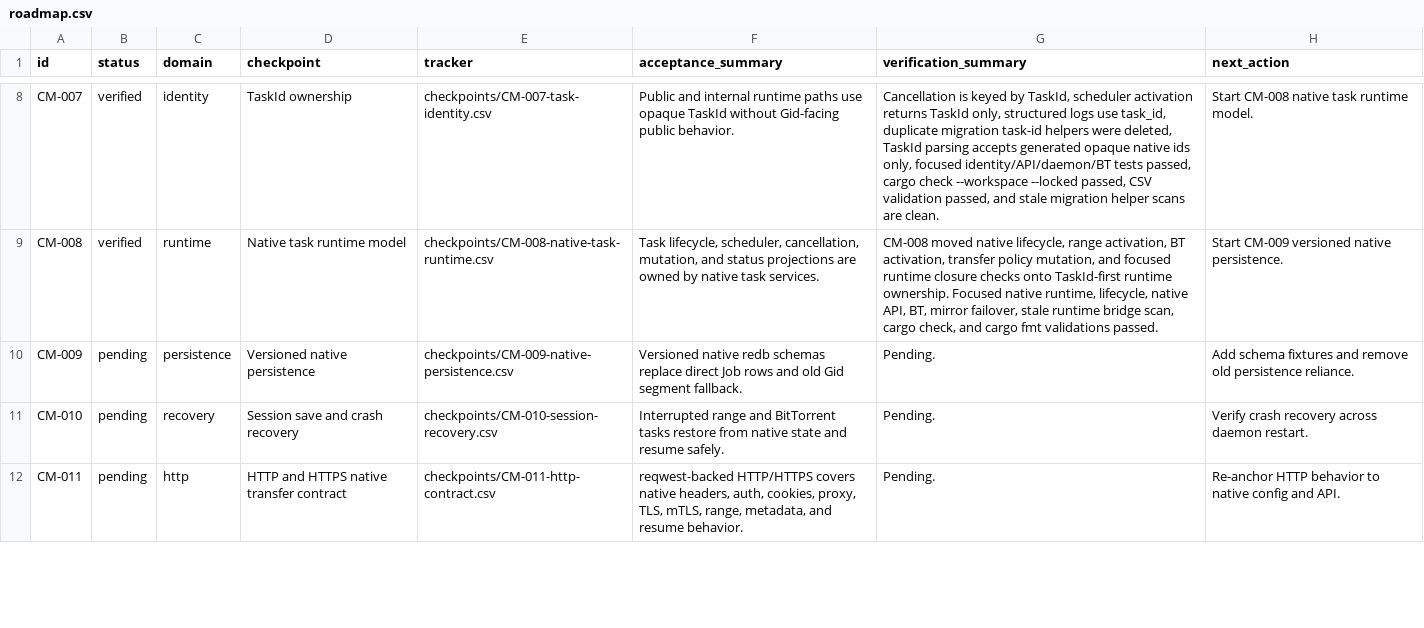
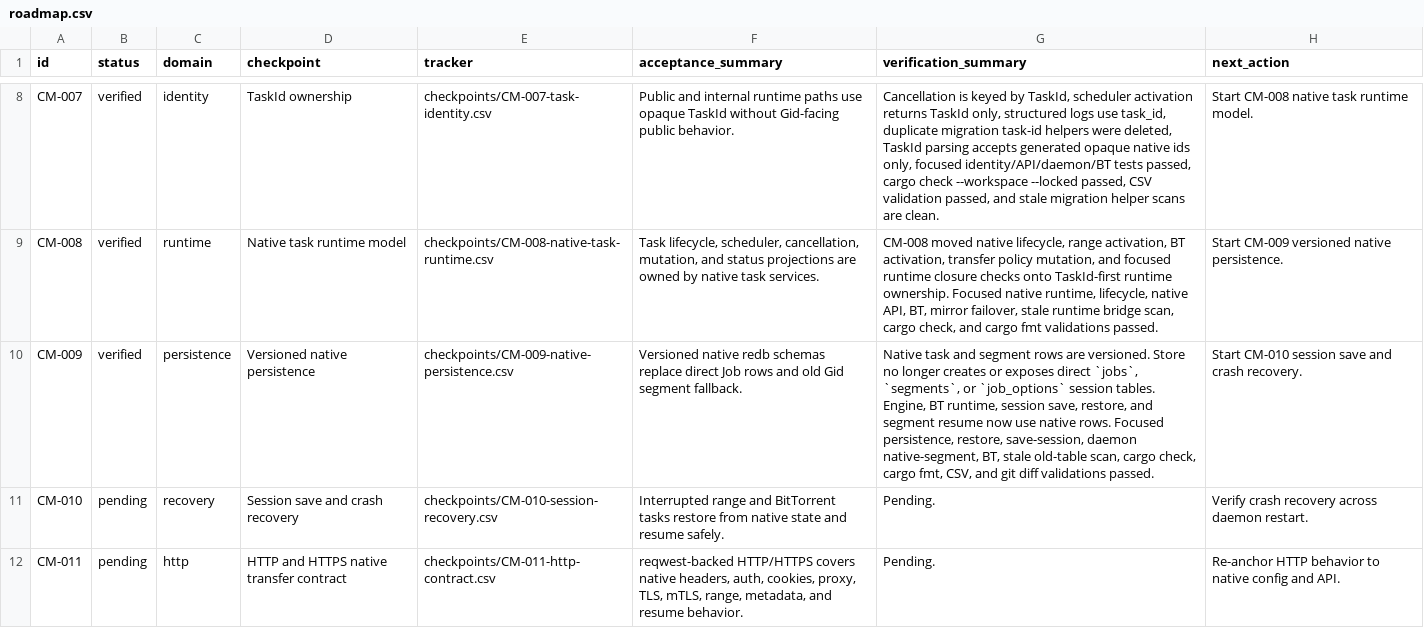
Before and after one commit to AnInsomniacy/raria, a CSV file: docs/core-modernization/roadmap.csv, drawn as a sheet; only a part is shown, gaps mark what is left out; the diff names each change by its address in the sheet, - before the commit and + after, or states it on an @@ line.

```diff
--- a/docs/core-modernization/roadmap.csv
+++ b/docs/core-modernization/roadmap.csv
-B10 (status): pending
+B10 (status): verified
-G10 (verification_summary): Pending.
+G10 (verification_summary): Native task and segment rows are versioned. Store no longer creates or exposes direct `jobs`, `segments`, or `job_options` session tables. Engine, BT runtime, session save, restore, and segment resume now use native rows. Focused persistence, restore, save-session, daemon native-segment, BT, stale old-table scan, cargo check, cargo fmt, CSV, and git diff validations passed.
-H10 (next_action): Add schema fixtures and remove old persistence reliance.
+H10 (next_action): Start CM-010 session save and crash recovery.
```
Also changed, not shown: docs/core-modernization/capability-ledger.csv, docs/core-modernization/checkpoints/CM-009-native-persistence.csv, 10 other files.
